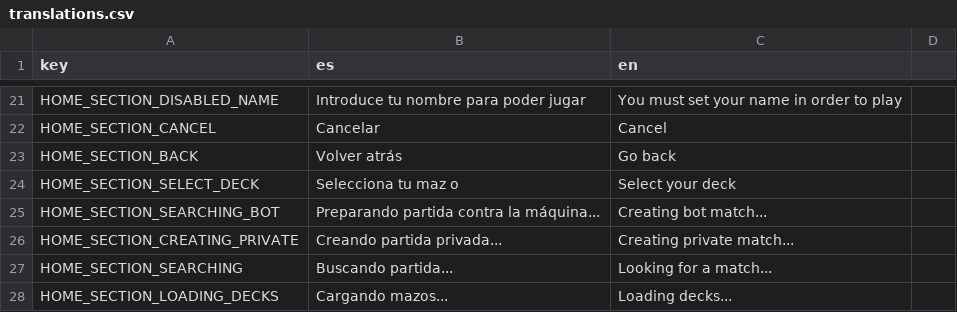
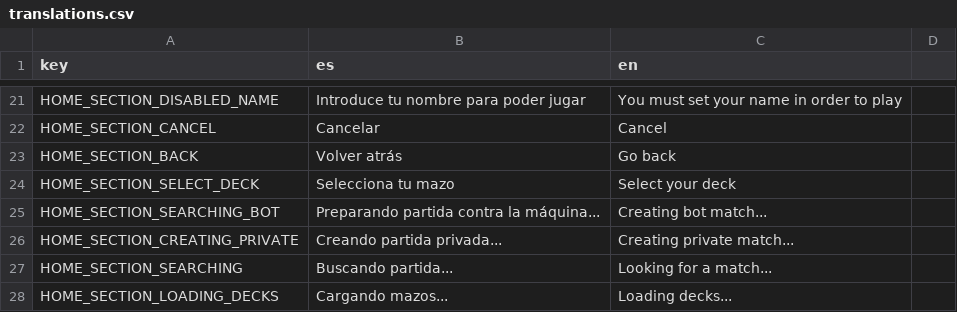
Before and after one commit to Grojman/WizardWarServer, a CSV file: WizardWarServer/Data/Translations/translations.csv, drawn as a sheet; only a part is shown, gaps mark what is left out.

```diff
--- a/WizardWarServer/Data/Translations/translations.csv
+++ b/WizardWarServer/Data/Translations/translations.csv
@@ -23,3 +23,3 @@ HOME_SECTION_CANCEL,Cancelar,Cancel
 HOME_SECTION_BACK,Volver atrás,Go back
-HOME_SECTION_SELECT_DECK,Selecciona tu maz  o,Select your deck
+HOME_SECTION_SELECT_DECK,Selecciona tu mazo,Select your deck
 HOME_SECTION_SEARCHING_BOT,Preparando partida contra la máquina...,Creating bot match...
```
Also changed, not shown: 4 other files.
